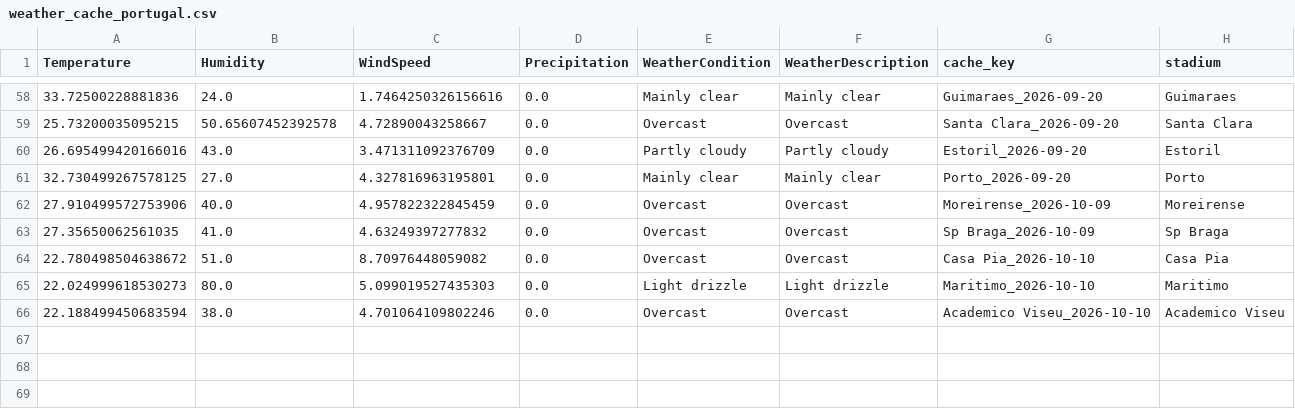
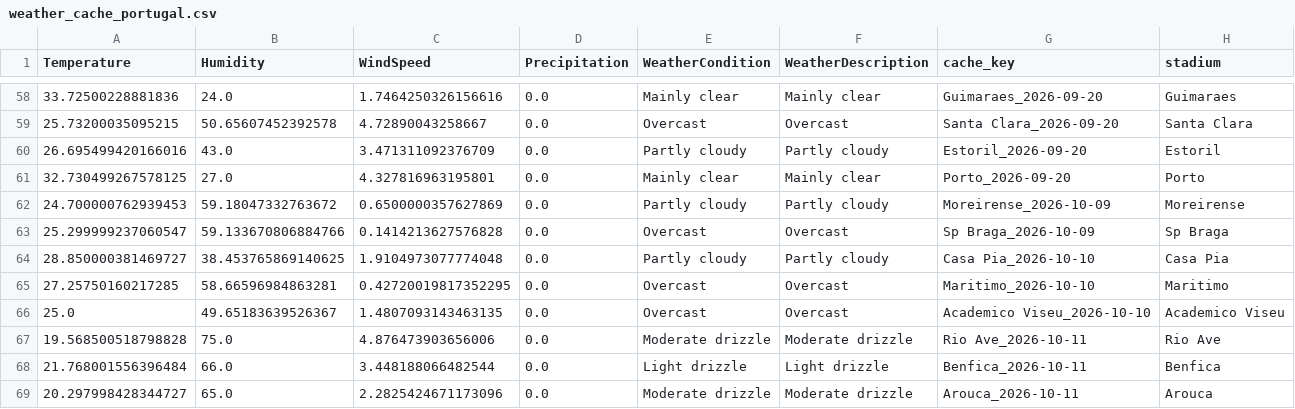
Before and after one commit to gmalbert/portugal-soccer, a CSV file: data_files/weather_cache_portugal.csv, drawn as a sheet; only a part is shown, gaps mark what is left out.

```diff
--- a/data_files/weather_cache_portugal.csv
+++ b/data_files/weather_cache_portugal.csv
@@ -61,6 +61,9 @@ Temperature,Humidity,WindSpeed,Precipitation,WeatherCondition,WeatherDescription
 32.730499267578125,27.0,4.327816963195801,0.0,Mainly clear,Mainly clear,Porto_2026-09-20,Porto
-27.910499572753906,40.0,4.957822322845459,0.0,Overcast,Overcast,Moreirense_2026-10-09,Moreirense
-27.35650062561035,41.0,4.63249397277832,0.0,Overcast,Overcast,Sp Braga_2026-10-09,Sp Braga
-22.780498504638672,51.0,8.70976448059082,0.0,Overcast,Overcast,Casa Pia_2026-10-10,Casa Pia
-22.024999618530273,80.0,5.099019527435303,0.0,Light drizzle,Light drizzle,Maritimo_2026-10-10,Maritimo
-22.188499450683594,38.0,4.701064109802246,0.0,Overcast,Overcast,Academico Viseu_2026-10-10,Academico Viseu
+24.700000762939453,59.18047332763672,0.6500000357627869,0.0,Partly cloudy,Partly cloudy,Moreirense_2026-10-09,Moreirense
+25.299999237060547,59.133670806884766,0.1414213627576828,0.0,Overcast,Overcast,Sp Braga_2026-10-09,Sp Braga
+28.850000381469727,38.453765869140625,1.9104973077774048,0.0,Partly cloudy,Partly cloudy,Casa Pia_2026-10-10,Casa Pia
+27.25750160217285,58.66596984863281,0.42720019817352295,0.0,Overcast,Overcast,Maritimo_2026-10-10,Maritimo
+25.0,49.65183639526367,1.4807093143463135,0.0,Overcast,Overcast,Academico Viseu_2026-10-10,Academico Viseu
+19.568500518798828,75.0,4.876473903656006,0.0,Moderate drizzle,Moderate drizzle,Rio Ave_2026-10-11,Rio Ave
+21.768001556396484,66.0,3.448188066482544,0.0,Light drizzle,Light drizzle,Benfica_2026-10-11,Benfica
+20.297998428344727,65.0,2.2825424671173096,0.0,Moderate drizzle,Moderate drizzle,Arouca_2026-10-11,Arouca
```
Also changed, not shown: data_files/poisson_metrics_history.csv, data_files/upcoming_predictions.csv, 13 other files.
